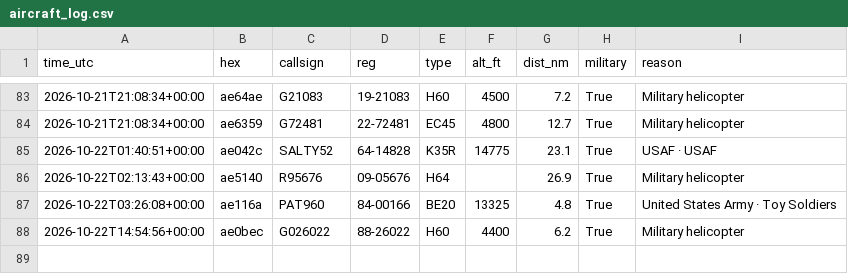
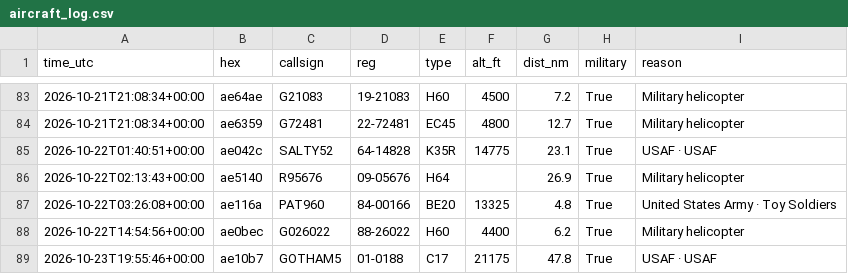
Before and after one commit to kkozinski11/aircraft-alerts, a CSV file: aircraft_log.csv, drawn as a sheet; only a part is shown, gaps mark what is left out; the diff names each change by its address in the sheet, - before the commit and + after, or states it on an @@ line.

```diff
--- a/aircraft_log.csv
+++ b/aircraft_log.csv
+row 89: 2026-10-23T19:55:46+00:00 | ae10b7 | GOTHAM5 | 01-0188 | C17 | 21175 | 47.8 | True | USAF · USAF
```
Also changed, not shown: 1 other file.
